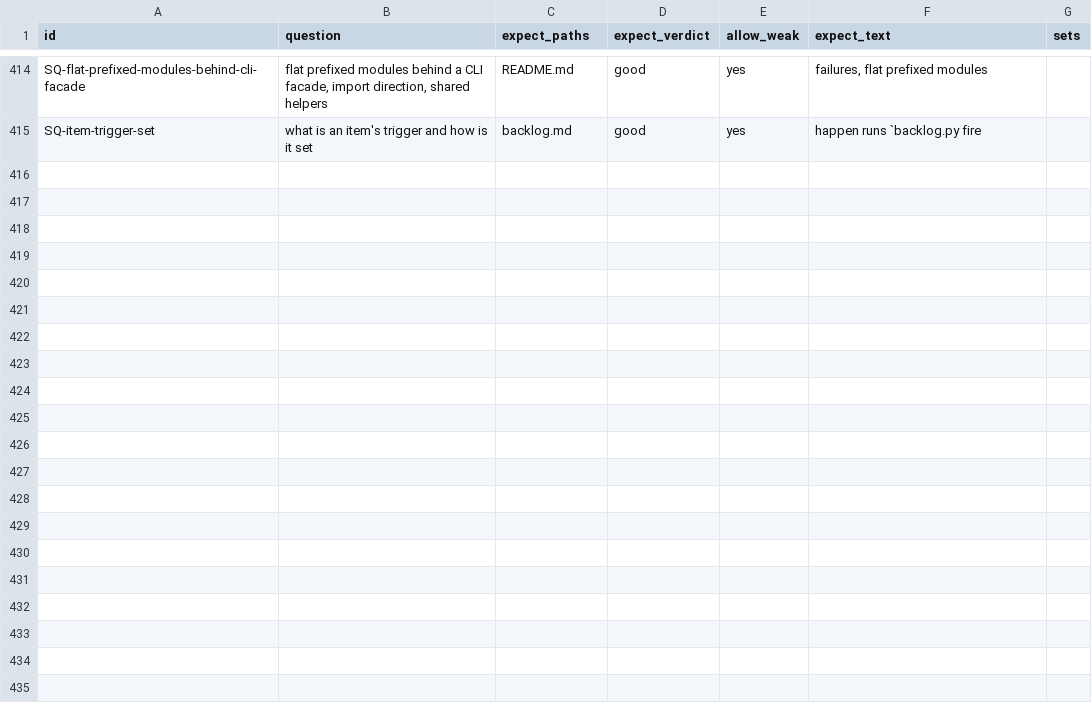
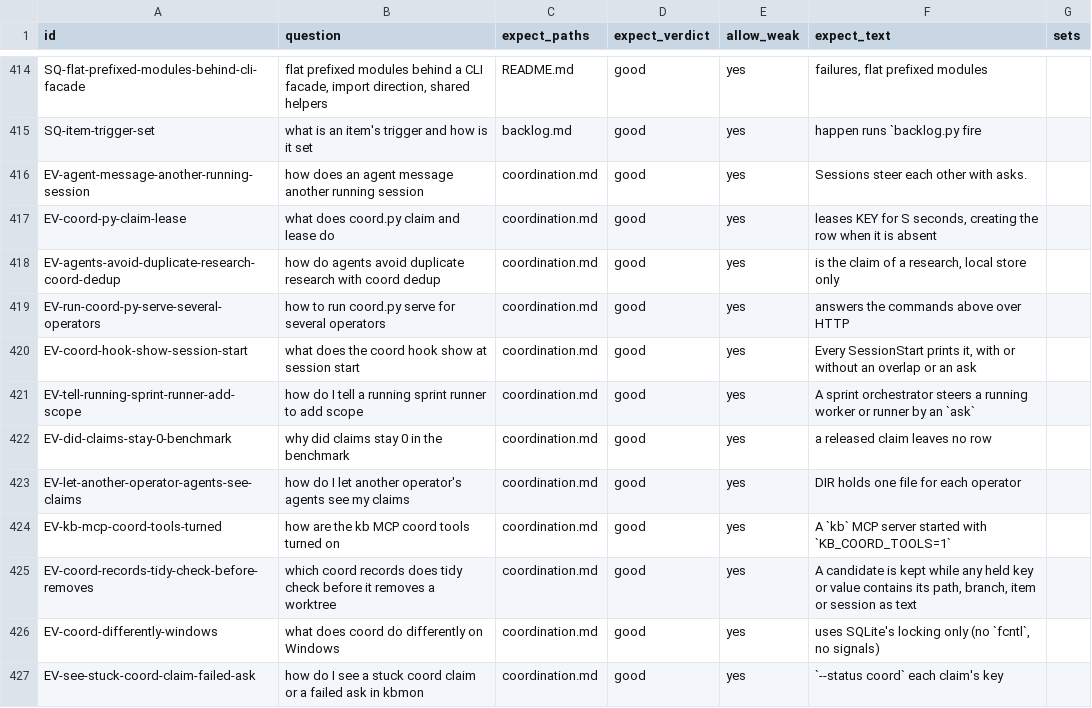
Before and after one commit to mikkielt/it-ops-kb, a CSV file: kb/_self/_retrieval/lookup_eval.csv, drawn as a sheet; only a part is shown, gaps mark what is left out.

```diff
--- a/kb/_self/_retrieval/lookup_eval.csv
+++ b/kb/_self/_retrieval/lookup_eval.csv
@@ -415 +415,13 @@ SQ-flat-prefixed-modules-behind-cli-facade,"flat prefixed modules behind a CLI f
 SQ-item-trigger-set,what is an item's trigger and how is it set,backlog.md,good,yes,happen runs `backlog.py fire,
+EV-agent-message-another-running-session,how does an agent message another running session,coordination.md,good,yes,Sessions steer each other with asks.,
+EV-coord-py-claim-lease,what does coord.py claim and lease do,coordination.md,good,yes,"leases KEY for S seconds, creating the row when it is absent",
+EV-agents-avoid-duplicate-research-coord-dedup,how do agents avoid duplicate research with coord dedup,coordination.md,good,yes,"is the claim of a research, local store only",
+EV-run-coord-py-serve-several-operators,how to run coord.py serve for several operators,coordination.md,good,yes,answers the commands above over HTTP,
+EV-coord-hook-show-session-start,what does the coord hook show at session start,coordination.md,good,yes,"Every SessionStart prints it, with or without an overlap or an ask",
+EV-tell-running-sprint-runner-add-scope,how do I tell a running sprint runner to add scope,coordination.md,good,yes,A sprint orchestrator steers a running worker or runner by an `ask`,
+EV-did-claims-stay-0-benchmark,why did claims stay 0 in the benchmark,coordination.md,good,yes,a released claim leaves no row,
+EV-let-another-operator-agents-see-claims,how do I let another operator's agents see my claims,coordination.md,good,yes,DIR holds one file for each operator,
+EV-kb-mcp-coord-tools-turned,how are the kb MCP coord tools turned on,coordination.md,good,yes,A `kb` MCP server started with `KB_COORD_TOOLS=1`,
+EV-coord-records-tidy-check-before-removes,which coord records does tidy check before it removes a worktree,coordination.md,good,yes,"A candidate is kept while any held key or value contains its path, branch, item or session as text",
+EV-coord-differently-windows,what does coord do differently on Windows,coordination.md,good,yes,"uses SQLite's locking only (no `fcntl`, no signals)",
+EV-see-stuck-coord-claim-failed-ask,how do I see a stuck coord claim or a failed ask in kbmon,coordination.md,good,yes,`--status coord` each claim's key,
```
Also changed, not shown: 1 other file.
